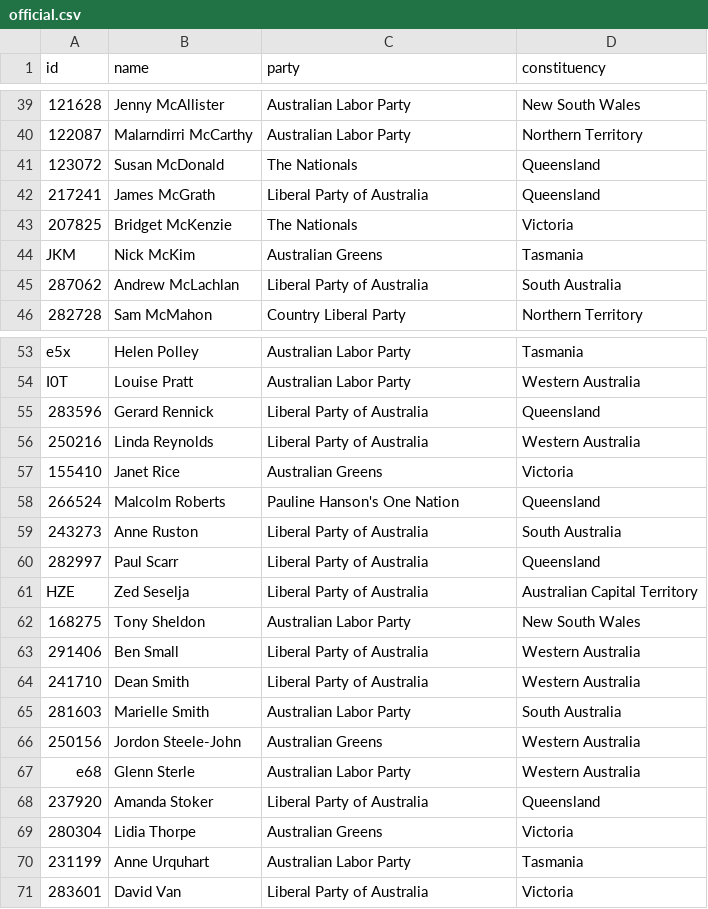
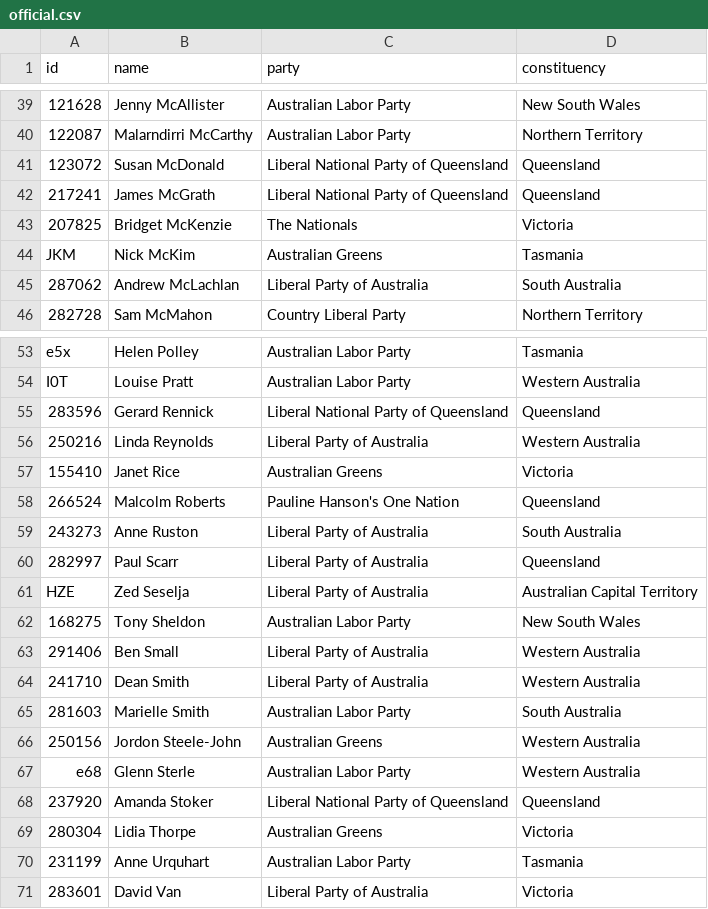
Before and after one commit to every-politician-scrapers/australia-senate, a CSV file: data/official.csv, drawn as a sheet; only a part is shown, gaps mark what is left out; the diff names each change by its address in the sheet, - before the commit and + after, or states it on an @@ line.

```diff
--- a/data/official.csv
+++ b/data/official.csv
-C41 (party): The Nationals
+C41 (party): Liberal National Party of Queensland
-C42 (party): Liberal Party of Australia
+C42 (party): Liberal National Party of Queensland
-C55 (party): Liberal Party of Australia
+C55 (party): Liberal National Party of Queensland
-C68 (party): Liberal Party of Australia
+C68 (party): Liberal National Party of Queensland
```
